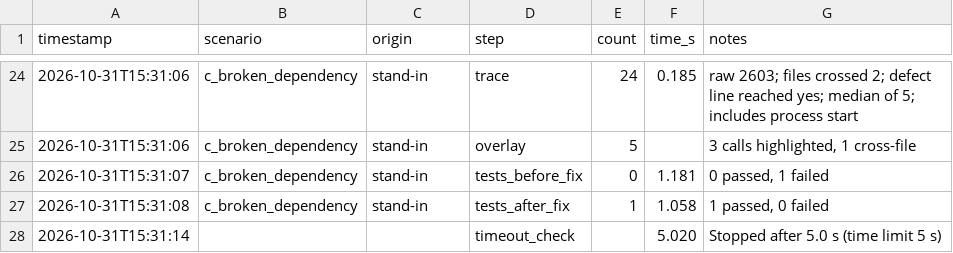
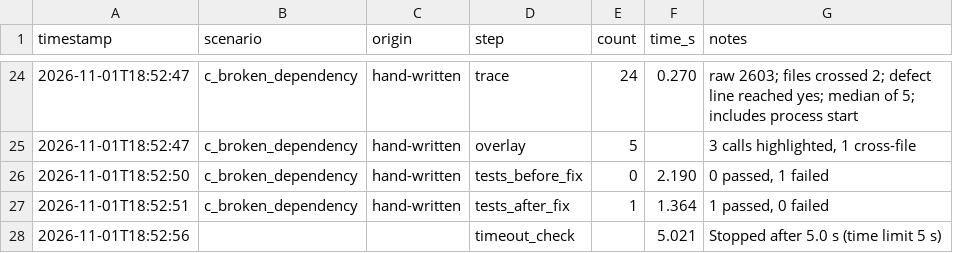
Before and after one commit to arez-sajeel/interactive-python-project, a CSV file: prototype/results/metrics.csv, drawn as a sheet; only a part is shown, gaps mark what is left out; the diff covers the shown part only.

```diff
--- a/prototype/results/metrics.csv
+++ b/prototype/results/metrics.csv
@@ -24,5 +24,5 @@ timestamp,scenario,origin,step,count,time_s,notes
-2026-10-31T15:31:06,c_broken_dependency,stand-in,trace,24,0.185,raw 2603; files crossed 2; defect line reached yes; median of 5; includes process start
-2026-10-31T15:31:06,c_broken_dependency,stand-in,overlay,5,,"3 calls highlighted, 1 cross-file"
-2026-10-31T15:31:07,c_broken_dependency,stand-in,tests_before_fix,0,1.181,"0 passed, 1 failed"
-2026-10-31T15:31:08,c_broken_dependency,stand-in,tests_after_fix,1,1.058,"1 passed, 0 failed"
-2026-10-31T15:31:14,,,timeout_check,,5.020,Stopped after 5.0 s (time limit 5 s)
+2026-11-01T18:52:47,c_broken_dependency,hand-written,trace,24,0.270,raw 2603; files crossed 2; defect line reached yes; median of 5; includes process start
+2026-11-01T18:52:47,c_broken_dependency,hand-written,overlay,5,,"3 calls highlighted, 1 cross-file"
+2026-11-01T18:52:50,c_broken_dependency,hand-written,tests_before_fix,0,2.190,"0 passed, 1 failed"
+2026-11-01T18:52:51,c_broken_dependency,hand-written,tests_after_fix,1,1.364,"1 passed, 0 failed"
+2026-11-01T18:52:56,,,timeout_check,,5.021,Stopped after 5.0 s (time limit 5 s)
```
Also changed, not shown: 58 edited cells elsewhere in this file, 31 other files.
